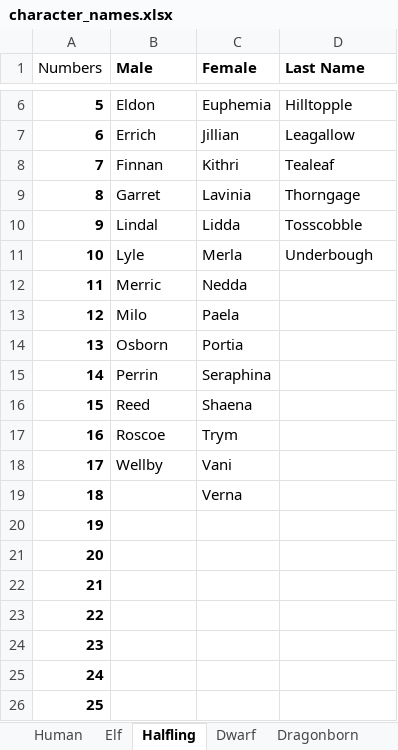
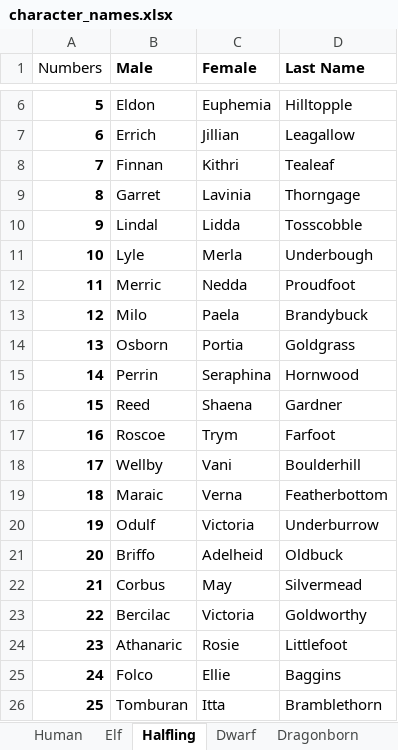
Before and after one commit to babbysross/dndbot-py, an Excel workbook: character_names.xlsx, sheet Halfling, drawn as a sheet; only a part is shown, gaps mark what is left out; values as stored, in another font and other column widths than the file's, no borders; table styles not drawn; the diff covers the shown part only; the diff names each change by its address in the sheet, - before the commit and + after, or states it on an @@ line.

Commit message:
Finished the character generator and filled in most of the character names spreadsheet. It works somehow!

```diff
--- a/character_names.xlsx (sheet Halfling)
+++ b/character_names.xlsx (sheet Halfling)
-D12 (Last Name): (empty)
+D12 (Last Name): Proudfoot
-D13 (Last Name): (empty)
+D13 (Last Name): Brandybuck
-D14 (Last Name): (empty)
+D14 (Last Name): Goldgrass
-D15 (Last Name): (empty)
+D15 (Last Name): Hornwood
-D16 (Last Name): (empty)
+D16 (Last Name): Gardner
-D17 (Last Name): (empty)
+D17 (Last Name): Farfoot
-D18 (Last Name): (empty)
+D18 (Last Name): Boulderhill
-B19 (Male): (empty)
+B19 (Male): Maraic
-D19 (Last Name): (empty)
+D19 (Last Name): Featherbottom
-B20 (Male): (empty)
+B20 (Male): Odulf
-C20 (Female): (empty)
+C20 (Female): Victoria
-D20 (Last Name): (empty)
+D20 (Last Name): Underburrow
-B21 (Male): (empty)
+B21 (Male): Briffo
-C21 (Female): (empty)
+C21 (Female): Adelheid
-D21 (Last Name): (empty)
+D21 (Last Name): Oldbuck
-B22 (Male): (empty)
+B22 (Male): Corbus
-C22 (Female): (empty)
+C22 (Female): May
-D22 (Last Name): (empty)
+D22 (Last Name): Silvermead
-B23 (Male): (empty)
+B23 (Male): Bercilac
-C23 (Female): (empty)
+C23 (Female): Victoria
-D23 (Last Name): (empty)
+D23 (Last Name): Goldworthy
-B24 (Male): (empty)
+B24 (Male): Athanaric
-C24 (Female): (empty)
+C24 (Female): Rosie
-D24 (Last Name): (empty)
+D24 (Last Name): Littlefoot
-B25 (Male): (empty)
+B25 (Male): Folco
-C25 (Female): (empty)
+C25 (Female): Ellie
-D25 (Last Name): (empty)
+D25 (Last Name): Baggins
-B26 (Male): (empty)
+B26 (Male): Tomburan
-C26 (Female): (empty)
+C26 (Female): Itta
-D26 (Last Name): (empty)
+D26 (Last Name): Bramblethorn
```
Also changed, not shown: 75 edited cells elsewhere in this sheet, sheet Half-Elf, sheet Tiefling, sheet Dwarf, sheet Elf, sheet Half-Orc, sheet Dragonborn, race_class.xlsx, 3 other files.
